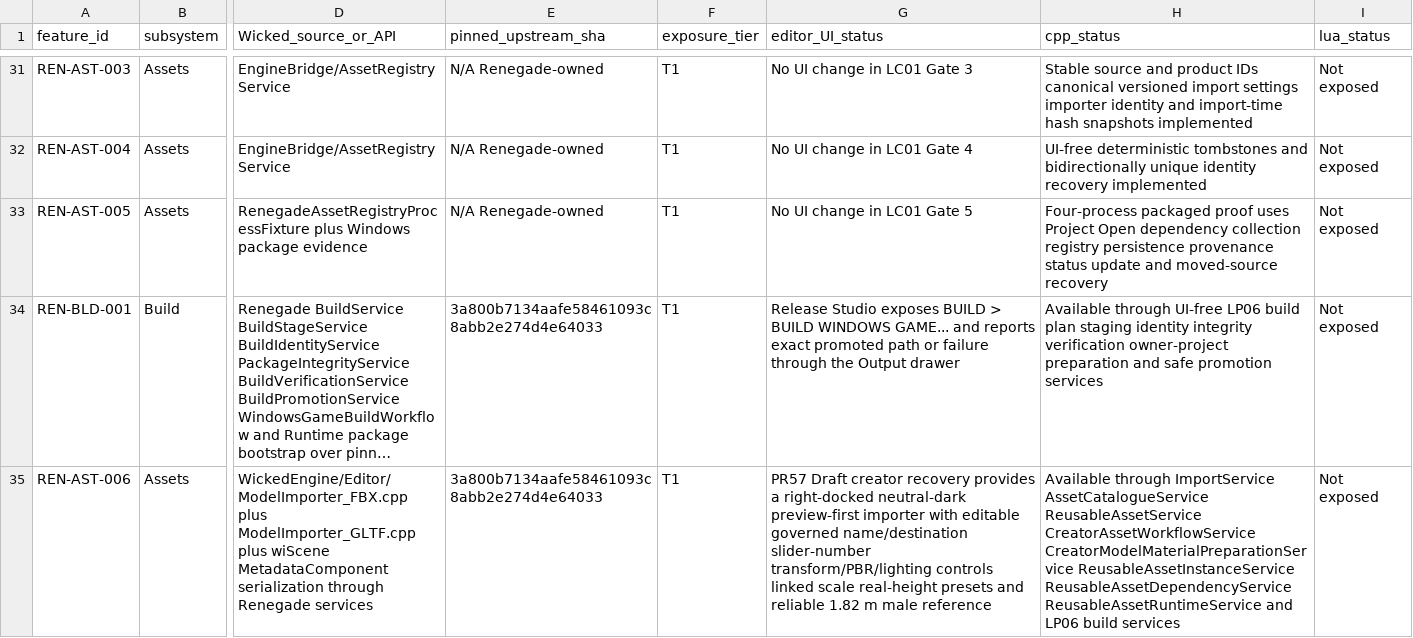
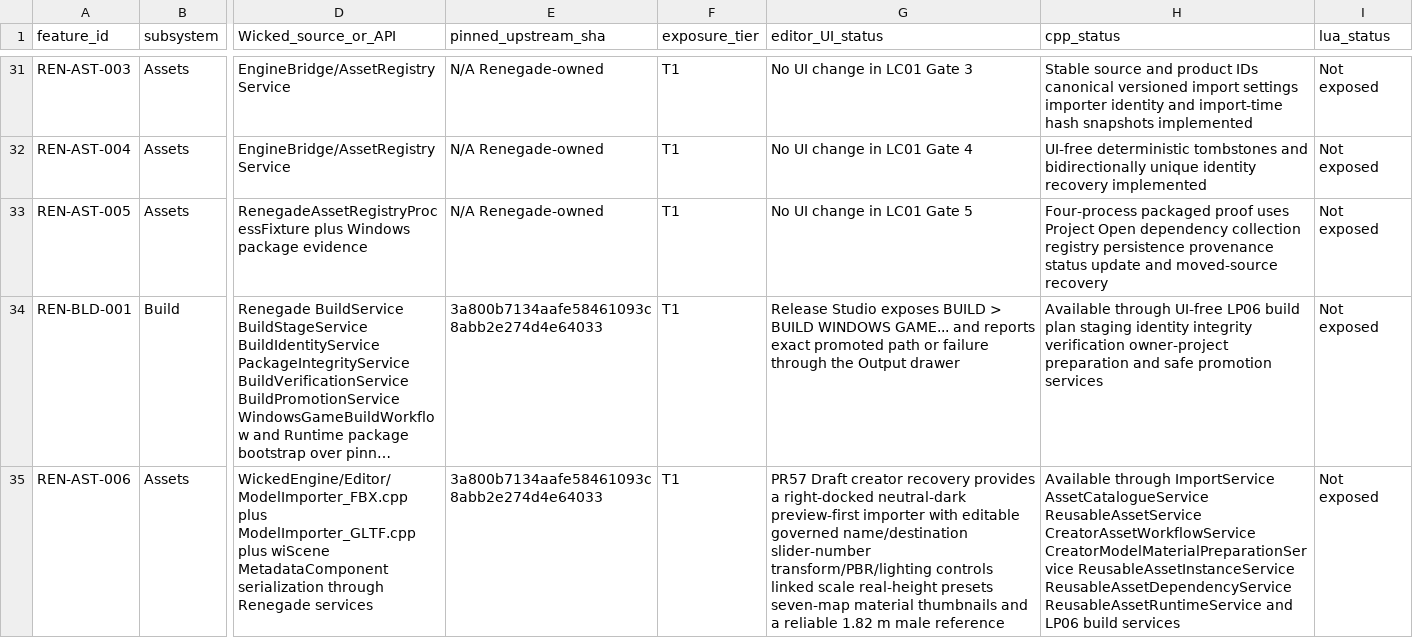
Before and after one commit to mav3r1ckmediastudio-glitch/renegade-engine, a CSV file: docs/FEATURE_MATRIX.csv, drawn as a sheet; only a part is shown, gaps mark what is left out; long unchanged cells end in …; the diff names each change by its address in the sheet, - before the commit and + after, or states it on an @@ line.

Commit message:
fix(studio): restore material map previews

```diff
--- a/docs/FEATURE_MATRIX.csv
+++ b/docs/FEATURE_MATRIX.csv
-G35 (editor_UI_status): …real-height presets and reliable 1.82…
+G35 (editor_UI_status): …real-height presets seven-map material thumbnails and a reliable 1.82…
```
Also changed, not shown: 5 other files.
